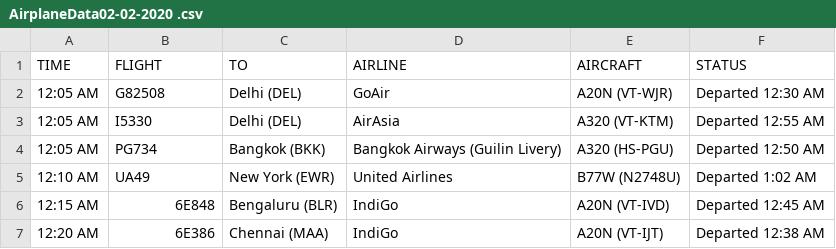
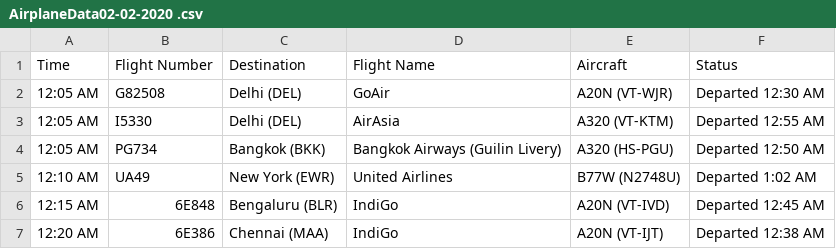
Before and after one commit to jaydbendre/Data-Mining-And-Buisness-Intelligence-Semester-6, a CSV file: Datasets/Departures/AirplaneData02-02-2020 .csv, drawn as a sheet; only a part is shown.

```diff
--- a/Datasets/Departures/AirplaneData02-02-2020 .csv
+++ b/Datasets/Departures/AirplaneData02-02-2020 .csv
@@ -1,2 +1,2 @@
-TIME,FLIGHT,TO,AIRLINE,AIRCRAFT,STATUS
+Time,Flight Number,Destination,Flight Name,Aircraft,Status
 12:05 AM,G82508,Delhi (DEL),GoAir,A20N (VT-WJR),Departed 12:30 AM
```
Also changed, not shown: Datasets/Arrivals/AirplaneData02-02-2020.csv.
